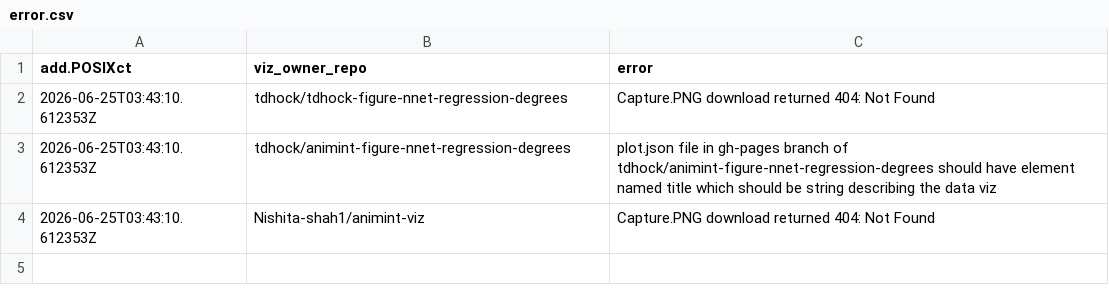
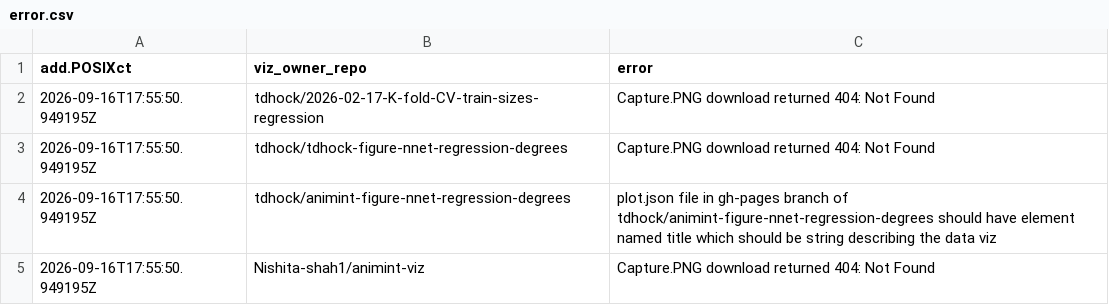
Before and after one commit to animint/gallery, a CSV file: error.csv, drawn as a sheet.

```diff
--- a/error.csv
+++ b/error.csv
@@ -1,4 +1,5 @@
 add.POSIXct,viz_owner_repo,error
-2026-06-25T03:43:10.612353Z,tdhock/tdhock-figure-nnet-regression-degrees,Capture.PNG download returned 404: Not Found
-2026-06-25T03:43:10.612353Z,tdhock/animint-figure-nnet-regression-degrees,plot.json file in gh-pages branch of tdhock/animint-figure-nnet-regression-degrees should have element named title which should be string describing the data viz
-2026-06-25T03:43:10.612353Z,Nishita-shah1/animint-viz,Capture.PNG download returned 404: Not Found
+2026-09-16T17:55:50.949195Z,tdhock/2026-02-17-K-fold-CV-train-sizes-regression,Capture.PNG download returned 404: Not Found
+2026-09-16T17:55:50.949195Z,tdhock/tdhock-figure-nnet-regression-degrees,Capture.PNG download returned 404: Not Found
+2026-09-16T17:55:50.949195Z,tdhock/animint-figure-nnet-regression-degrees,plot.json file in gh-pages branch of tdhock/animint-figure-nnet-regression-degrees should have element named title which should be string describing the data viz
+2026-09-16T17:55:50.949195Z,Nishita-shah1/animint-viz,Capture.PNG download returned 404: Not Found
```
Also changed, not shown: meta.csv, 4 other files.
